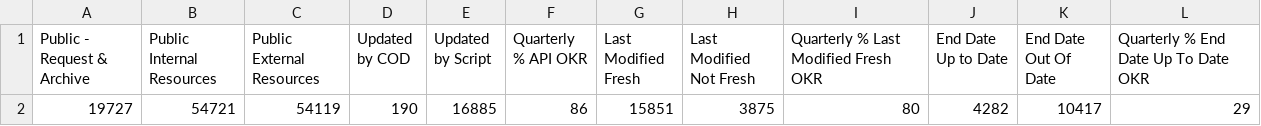
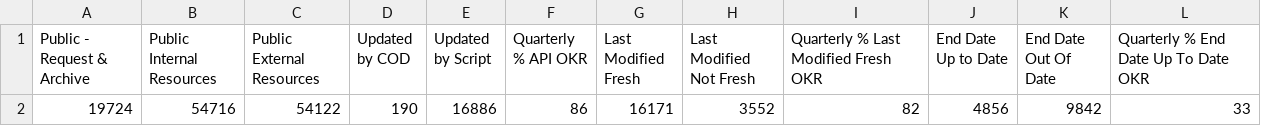
Before and after one commit to OCHA-DAP/hdx-analysis-scripts, a CSV file: org_stats/total_stats.csv, drawn as a sheet.

```diff
--- a/org_stats/total_stats.csv
+++ b/org_stats/total_stats.csv
@@ -1,2 +1,2 @@
 Public - Request & Archive,Public Internal Resources,Public External Resources,Updated by COD,Updated by Script,Quarterly % API OKR,Last Modified Fresh,Last Modified Not Fresh,Quarterly % Last Modified Fresh OKR,End Date Up to Date,End Date Out Of Date,Quarterly % End Date Up To Date OKR
-19727,54721,54119,190,16885,86,15851,3875,80,4282,10417,29
+19724,54716,54122,190,16886,86,16171,3552,82,4856,9842,33
```
Also changed, not shown: org_stats/org_stats.csv.
